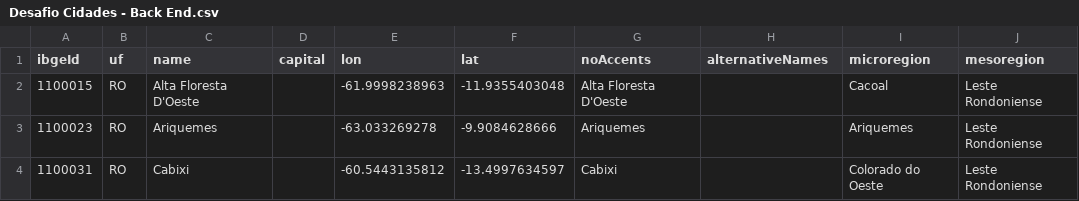
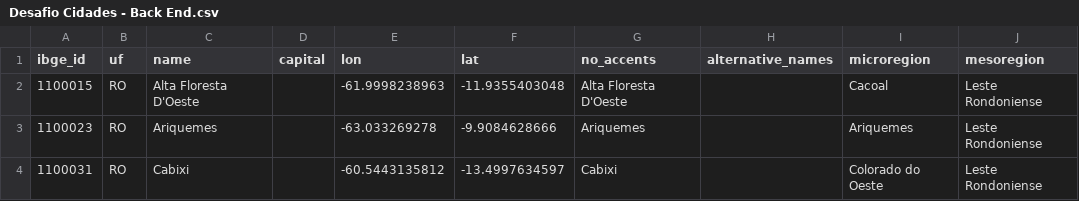
Before and after one commit to vinihds/senior-desafio, a CSV file: csv/Desafio Cidades - Back End.csv, drawn as a sheet; only a part is shown.

```diff
--- a/csv/Desafio Cidades - Back End.csv
+++ b/csv/Desafio Cidades - Back End.csv
@@ -1,2 +1,2 @@
-ibgeId,uf,name,capital,lon,lat,noAccents,alternativeNames,microregion,mesoregion
+ibge_id,uf,name,capital,lon,lat,no_accents,alternative_names,microregion,mesoregion
 1100015,RO,Alta Floresta D'Oeste,,-61.9998238963,-11.9355403048,Alta Floresta D'Oeste,,Cacoal,Leste Rondoniense
```
Also changed, not shown: 2 other files.
